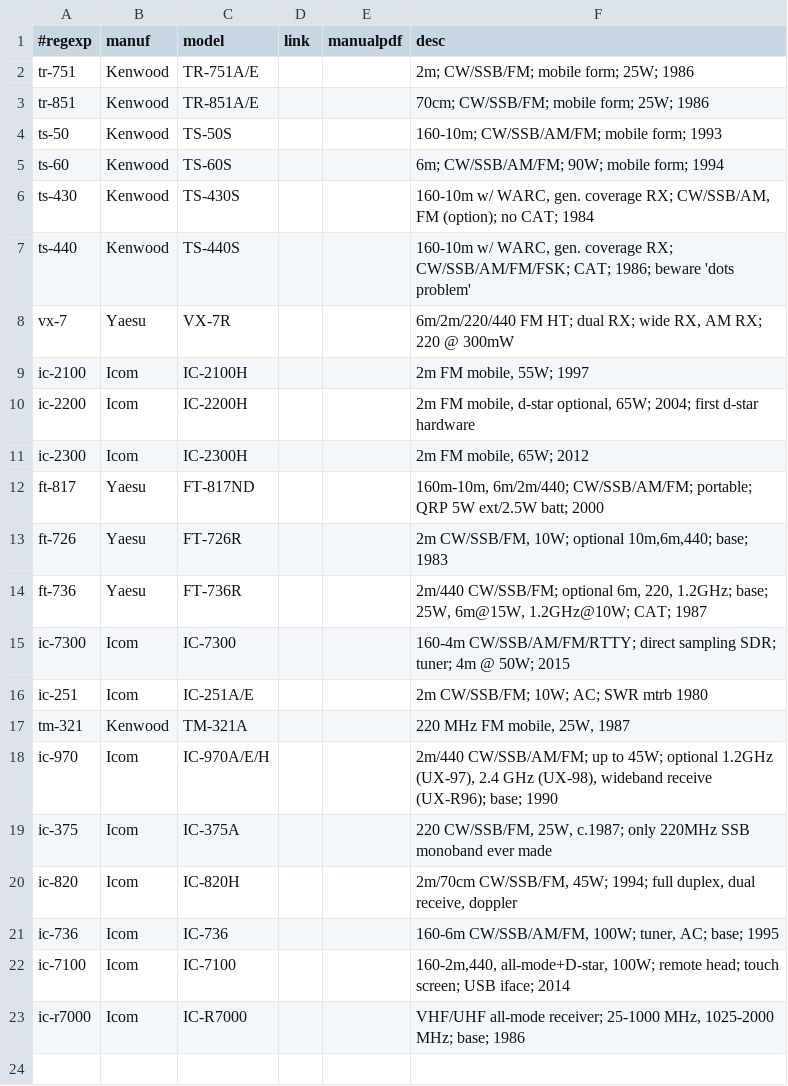
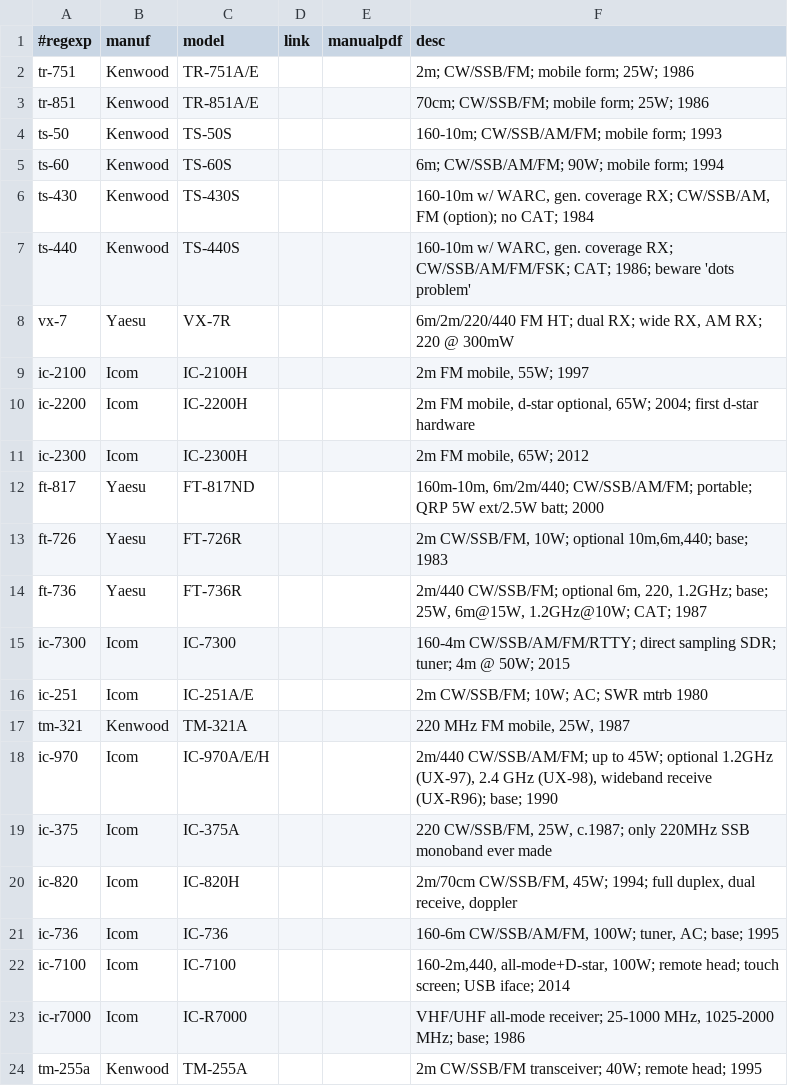
Before and after one commit to molo1134/rigs, a CSV file: rigs.csv, drawn as a sheet.

Commit message:
add kenwood TM-255

```diff
--- a/rigs.csv
+++ b/rigs.csv
@@ -23 +23,2 @@ ic-7100,Icom,IC-7100,,,"160-2m,440, all-mode+D-star, 100W; remote head; touch sc
 ic-r7000,Icom,IC-R7000,,,"VHF/UHF all-mode receiver; 25-1000 MHz, 1025-2000 MHz; base; 1986"
+tm-255a,Kenwood,TM-255A,,,"2m CW/SSB/FM transceiver; 40W; remote head; 1995"
```
